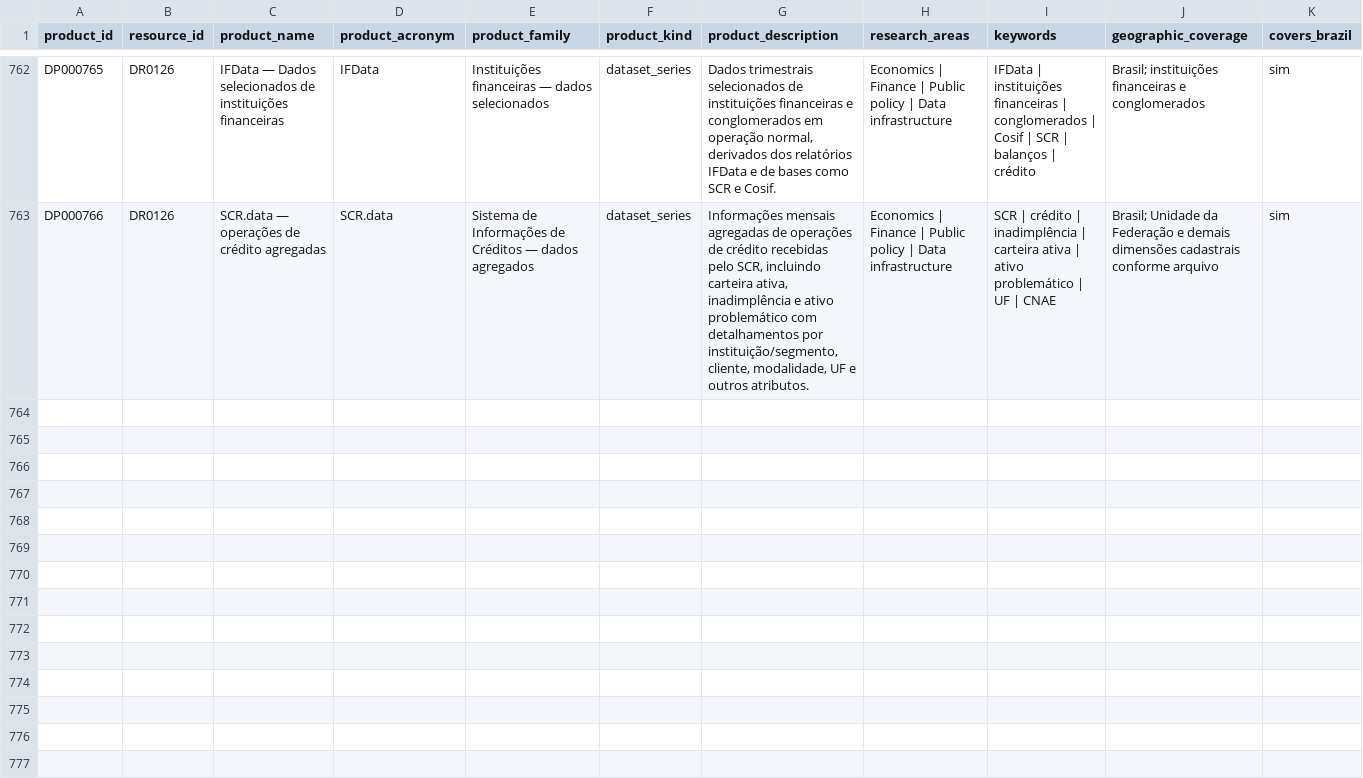
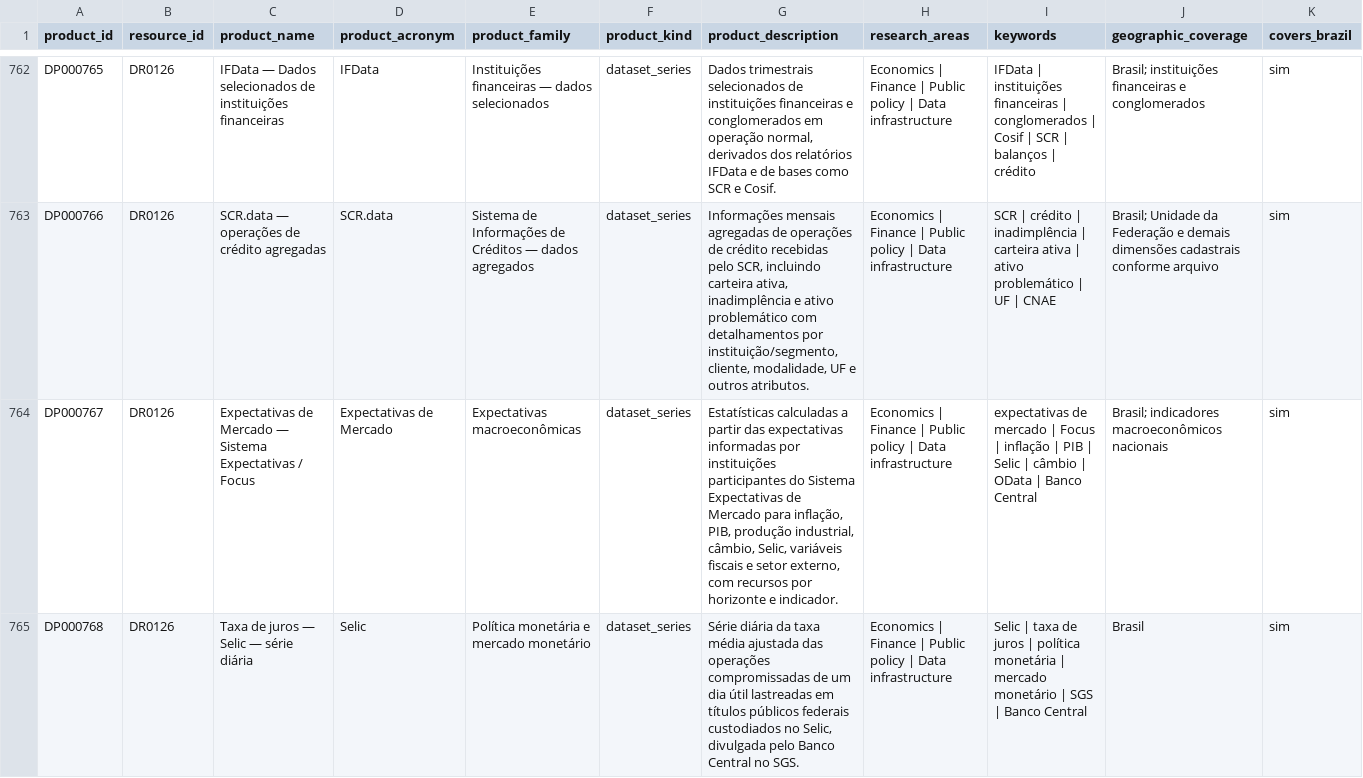
Before and after one commit to Ian-loc/vitrineciencia, a CSV file: data/data_products.csv, drawn as a sheet; only a part is shown, gaps mark what is left out; rows hold the shown columns only; the diff covers the shown part only; the diff names each change by its address in the sheet, - before the commit and + after, or states it on an @@ line.

```diff
--- a/data/data_products.csv
+++ b/data/data_products.csv
+row 764: DP000767 | DR0126 | Expectativas de Mercado — Sistema Expectativas / Focus | Expectativas de Mercado | Expectativas macroeconômicas | dataset_series | Estatísticas calculadas a partir das expectativas informadas por instituições participantes do Sistema Expectativas de Mercado para inflação, PIB, produção industrial, câmbio, Selic, variáveis fiscais e setor externo, com recursos por horizonte e indicador. | Economics | Finance | Public policy | Data infrastructure | expectativas de mercado | Focus | inflação | PIB | Selic | câmbio | OData | Banco Central | Brasil; indicadores macroeconômicos nacionais | sim
+row 765: DP000768 | DR0126 | Taxa de juros — Selic — série diária | Selic | Política monetária e mercado monetário | dataset_series | Série diária da taxa média ajustada das operações compromissadas de um dia útil lastreadas em títulos públicos federais custodiados no Selic, divulgada pelo Banco Central no SGS. | Economics | Finance | Public policy | Data infrastructure | Selic | taxa de juros | política monetária | mercado monetário | SGS | Banco Central | Brasil | sim
```
Also changed, not shown: 3 added rows and 6 edited cells elsewhere in this file, data/product_distributions.csv, 3 other files.
